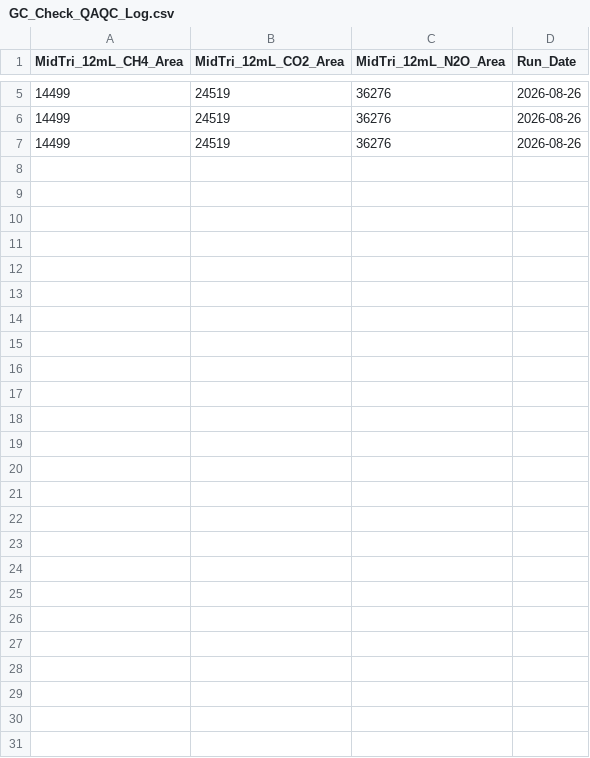
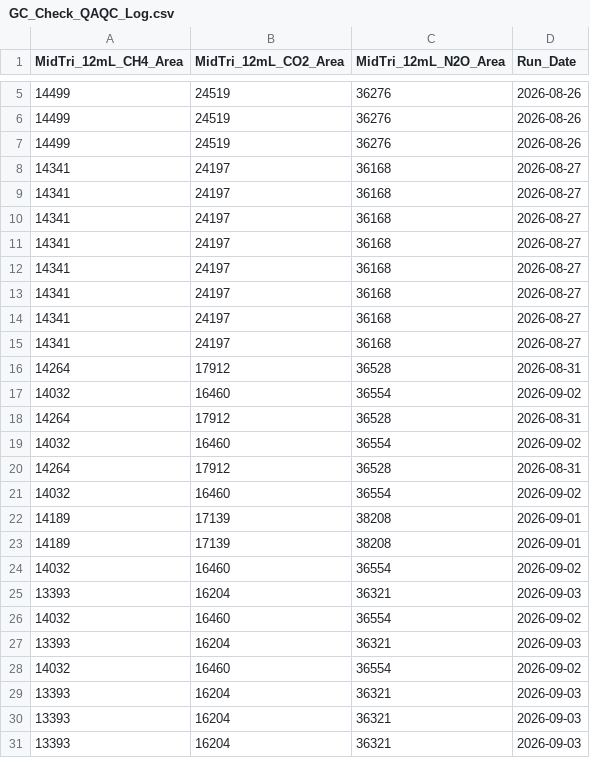
Before and after one commit to COMPASS-DOE/TEMPEST, a CSV file: Data/gas_wells/TEMPEST_SGW_2025_Data/GC_Check_QAQC_Log.csv, drawn as a sheet; only a part is shown, gaps mark what is left out.

Commit message:
QAQC TEMPEST SGW Data from 2025

```diff
--- a/Data/gas_wells/TEMPEST_SGW_2025_Data/GC_Check_QAQC_Log.csv
+++ b/Data/gas_wells/TEMPEST_SGW_2025_Data/GC_Check_QAQC_Log.csv
@@ -7 +7,25 @@
 14499,24519,36276,2026-08-26
+14341,24197,36168,2026-08-27
+14341,24197,36168,2026-08-27
+14341,24197,36168,2026-08-27
+14341,24197,36168,2026-08-27
+14341,24197,36168,2026-08-27
+14341,24197,36168,2026-08-27
+14341,24197,36168,2026-08-27
+14341,24197,36168,2026-08-27
+14264,17912,36528,2026-08-31
+14032,16460,36554,2026-09-02
+14264,17912,36528,2026-08-31
+14032,16460,36554,2026-09-02
+14264,17912,36528,2026-08-31
+14032,16460,36554,2026-09-02
+14189,17139,38208,2026-09-01
+14189,17139,38208,2026-09-01
+14032,16460,36554,2026-09-02
+13393,16204,36321,2026-09-03
+14032,16460,36554,2026-09-02
+13393,16204,36321,2026-09-03
+14032,16460,36554,2026-09-02
+13393,16204,36321,2026-09-03
+13393,16204,36321,2026-09-03
+13393,16204,36321,2026-09-03
```
Also changed, not shown: Data/gas_wells/TEMPEST_SGW_2025_Data/Metadata/TEMPEST_SGAS_202511_ALL_WORKING.csv, 16 other files.
